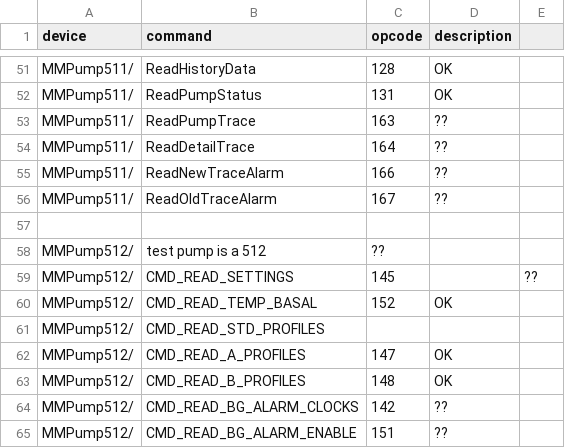
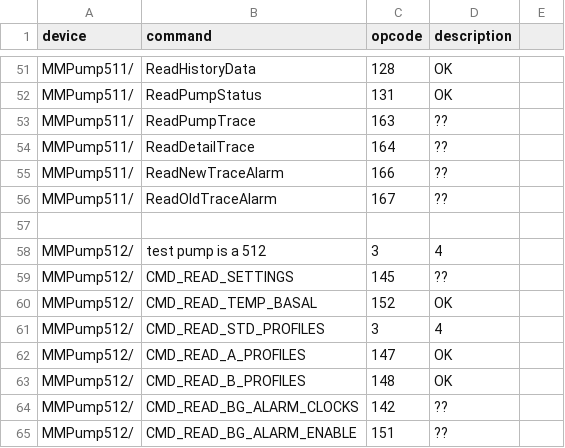
Before and after one commit to openaps/decocare-clean, a TSV file: doc/commands.tsv, drawn as a sheet; only a part is shown, gaps mark what is left out.

Commit message:
tweak commands
Former-commit-id: 5b935cd8965eaa914c5352bcaa0f90bac955f32d
Former-commit-id: 68d33d12aa81e5dfb960a37f572c2ffe3b1df4d2 [formerly 4d6dec1c6fb8a2a90b53dddff07f43f4ee4c16fe]
Former-commit-id: c2f3f637900fae5f542be28a40ba7d40019c91e6
Former-commit-id: 93af2d76a1436d0aa50cf76bc8156183b3787e78

```diff
--- a/doc/commands.tsv
+++ b/doc/commands.tsv
@@ -57,6 +57,6 @@ MMPump511/	ReadOldTraceAlarm	167	??
 
-MMPump512/	test pump is a 512	??	
-MMPump512/	CMD_READ_SETTINGS	145		??
+MMPump512/	test pump is a 512	3	4
+MMPump512/	CMD_READ_SETTINGS	145	??
 MMPump512/	CMD_READ_TEMP_BASAL	152	OK
-MMPump512/	CMD_READ_STD_PROFILES
+MMPump512/	CMD_READ_STD_PROFILES	3	4
 MMPump512/	CMD_READ_A_PROFILES	147	OK
```
